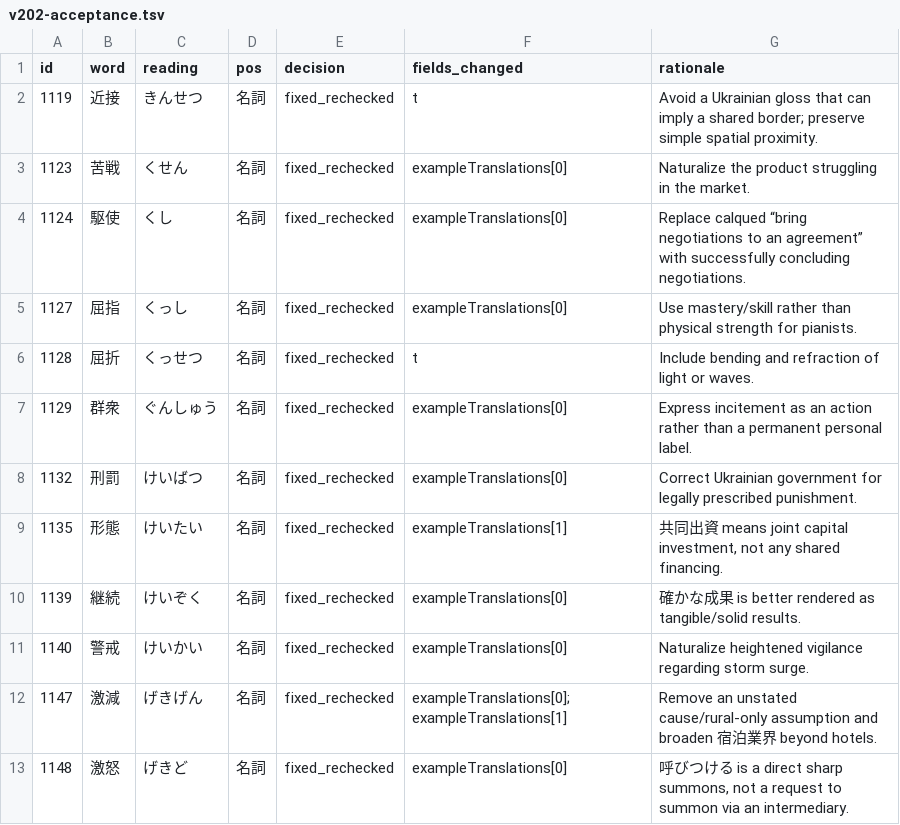
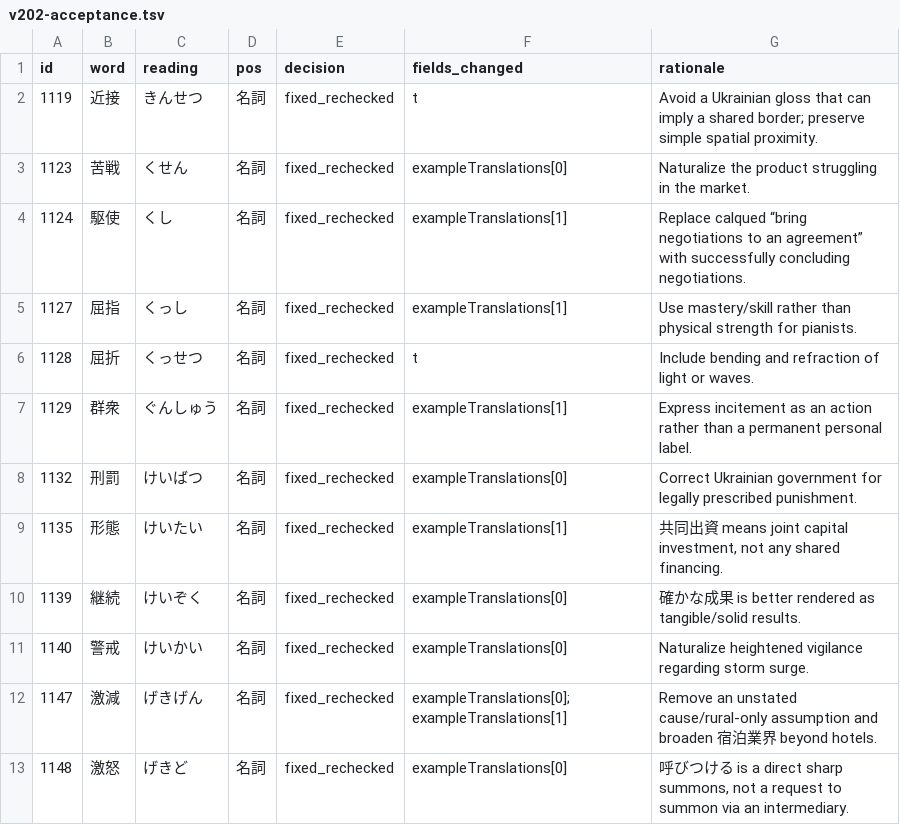
Before and after one commit to tereshchenkopavlo-gif/JLPT-N1, a TSV file: completion/v202-acceptance.tsv, drawn as a sheet.

Commit message:
Correct v202 acceptance field indices

```diff
--- a/completion/v202-acceptance.tsv
+++ b/completion/v202-acceptance.tsv
@@ -3,6 +3,6 @@ id	word	reading	pos	decision	fields_changed	rationale
 1123	苦戦	くせん	名詞	fixed_rechecked	exampleTranslations[0]	Naturalize the product struggling in the market.
-1124	駆使	くし	名詞	fixed_rechecked	exampleTranslations[0]	Replace calqued “bring negotiations to an agreement” with successfully concluding negotiations.
-1127	屈指	くっし	名詞	fixed_rechecked	exampleTranslations[0]	Use mastery/skill rather than physical strength for pianists.
+1124	駆使	くし	名詞	fixed_rechecked	exampleTranslations[1]	Replace calqued “bring negotiations to an agreement” with successfully concluding negotiations.
+1127	屈指	くっし	名詞	fixed_rechecked	exampleTranslations[1]	Use mastery/skill rather than physical strength for pianists.
 1128	屈折	くっせつ	名詞	fixed_rechecked	t	Include bending and refraction of light or waves.
-1129	群衆	ぐんしゅう	名詞	fixed_rechecked	exampleTranslations[0]	Express incitement as an action rather than a permanent personal label.
+1129	群衆	ぐんしゅう	名詞	fixed_rechecked	exampleTranslations[1]	Express incitement as an action rather than a permanent personal label.
 1132	刑罰	けいばつ	名詞	fixed_rechecked	exampleTranslations[0]	Correct Ukrainian government for legally prescribed punishment.
```
